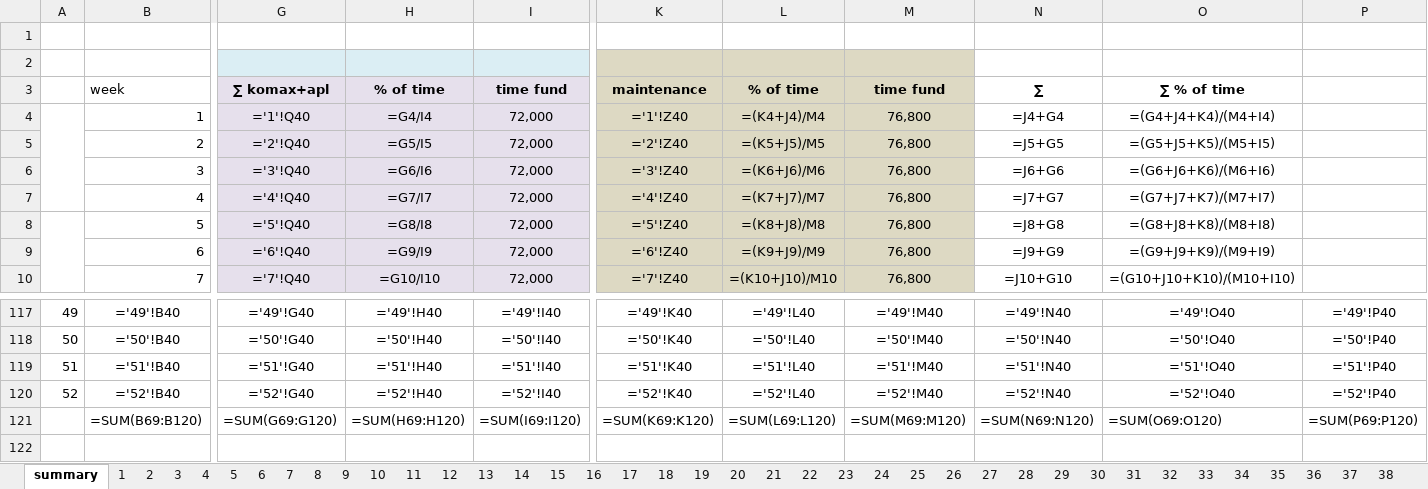
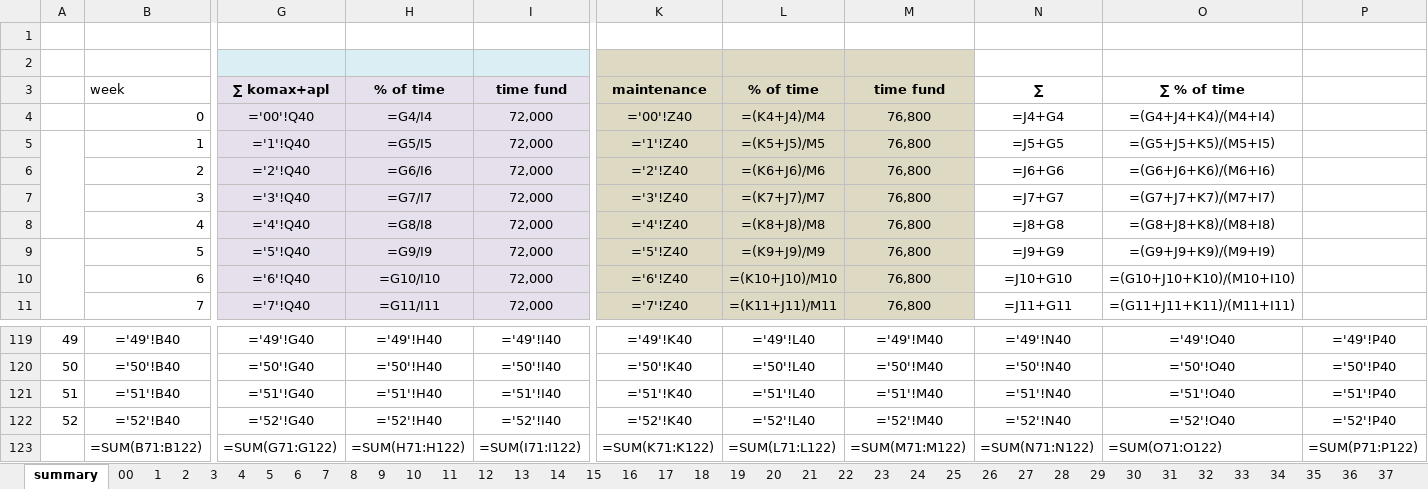
Before and after one commit to Mytsa/Mytsa, an Excel workbook: files/summary.xlsx, sheet summary, drawn as a sheet; only a part is shown, gaps mark what is left out; values as stored, in another font and other column widths than the file's, no borders; formulas without a stored value are shown as written; removed rows and columns are numbered as before the commit, all else as after; rows hold the shown columns only; the diff covers the shown part only; the diff names each change by its address in the sheet, - before the commit and + after, or states it on an @@ line.

```diff
--- a/files/summary.xlsx (sheet summary)
+++ b/files/summary.xlsx (sheet summary)
+sheet tab: 00
+row 4:  | 0 | ='00'!Q40 | =G4/I4 | 72,000 | ='00'!Z40 | =(K4+J4)/M4 | 76,800 | =J4+G4 | =(G4+J4+K4)/(M4+I4)
-H5: =G4/I4
+H5: =G5/I5
-L5: =(K4+J4)/M4
+L5: =(K5+J5)/M5
-N5: =J4+G4
+N5: =J5+G5
-O5: =(G4+J4+K4)/(M4+I4)
+O5: =(G5+J5+K5)/(M5+I5)
-H6: =G5/I5
+H6: =G6/I6
-L6: =(K5+J5)/M5
+L6: =(K6+J6)/M6
-N6: =J5+G5
+N6: =J6+G6
-O6: =(G5+J5+K5)/(M5+I5)
+O6: =(G6+J6+K6)/(M6+I6)
-H7: =G6/I6
+H7: =G7/I7
-L7: =(K6+J6)/M6
+L7: =(K7+J7)/M7
-N7: =J6+G6
+N7: =J7+G7
-O7: =(G6+J6+K6)/(M6+I6)
+O7: =(G7+J7+K7)/(M7+I7)
-H8: =G7/I7
+H8: =G8/I8
-L8: =(K7+J7)/M7
+L8: =(K8+J8)/M8
-N8: =J7+G7
+N8: =J8+G8
-O8: =(G7+J7+K7)/(M7+I7)
+O8: =(G8+J8+K8)/(M8+I8)
-H9: =G8/I8
+H9: =G9/I9
-L9: =(K8+J8)/M8
+L9: =(K9+J9)/M9
-N9: =J8+G8
+N9: =J9+G9
-O9: =(G8+J8+K8)/(M8+I8)
+O9: =(G9+J9+K9)/(M9+I9)
-H10: =G9/I9
+H10: =G10/I10
-L10: =(K9+J9)/M9
+L10: =(K10+J10)/M10
-N10: =J9+G9
+N10: =J10+G10
-O10: =(G9+J9+K9)/(M9+I9)
+O10: =(G10+J10+K10)/(M10+I10)
-H11: =G10/I10
+H11: =G11/I11
-L11: =(K10+J10)/M10
+L11: =(K11+J11)/M11
-N11: =J10+G10
+N11: =J11+G11
-O11: =(G10+J10+K10)/(M10+I10)
+O11: =(G11+J11+K11)/(M11+I11)
-row 121:  | =SUM(B69:B120) | =SUM(G69:G120) | =SUM(H69:H120) | =SUM(I69:I120) | =SUM(K69:K120) | =SUM(L69:L120) | =SUM(M69:M120) | =SUM(N69:N120) | =SUM(O69:O120) | =SUM(P69:P120)
+row 123:  | =SUM(B71:B122) | =SUM(G71:G122) | =SUM(H71:H122) | =SUM(I71:I122) | =SUM(K71:K122) | =SUM(L71:L122) | =SUM(M71:M122) | =SUM(N71:N122) | =SUM(O71:O122) | =SUM(P71:P122)
```
Also changed, not shown: 1 added row and 193 edited cells elsewhere in this sheet, sheet 32, sheet 30, sheet 27, files/DownTime_shift.xlsx, files/eq_files/80000571.xlsx, 7 other files.
